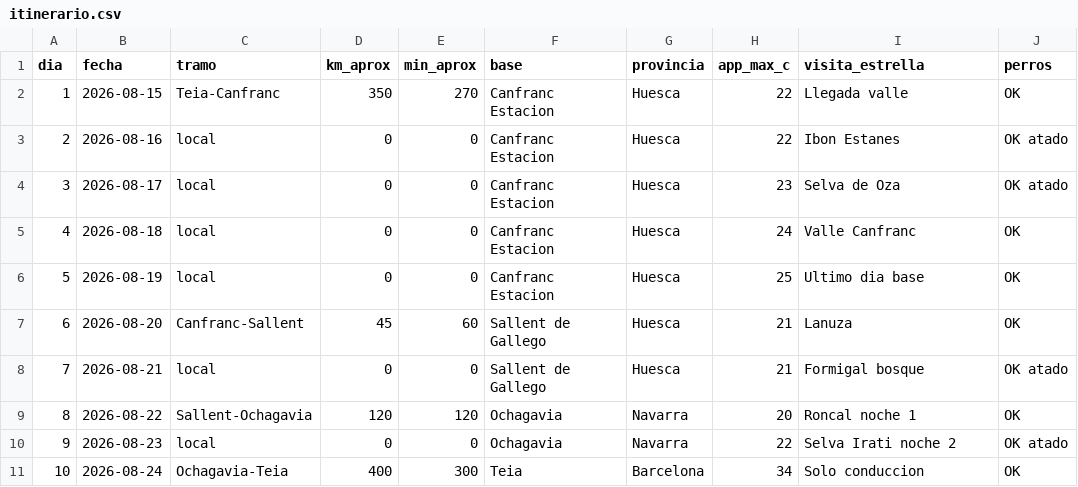
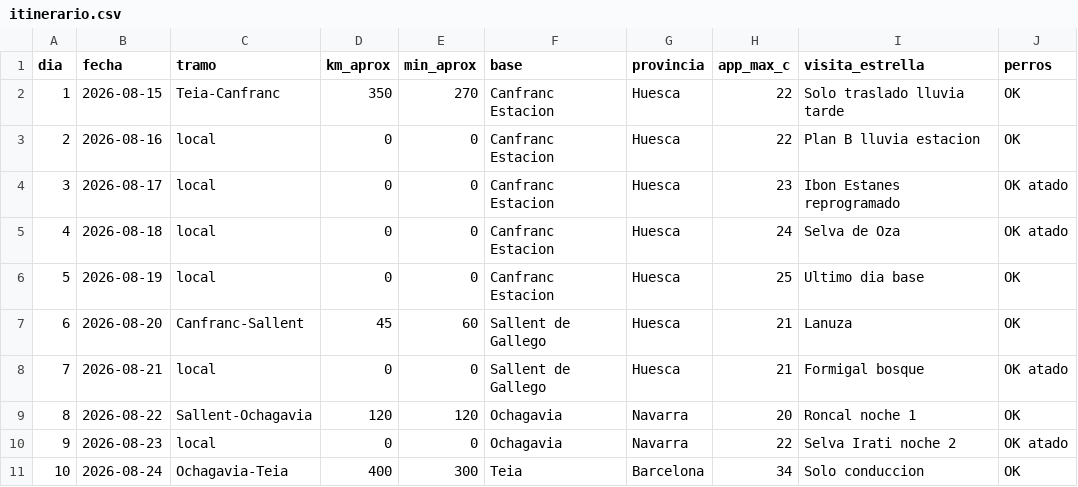
Before and after one commit to exxasens0/Dams-cli, a CSV file: ruta-camper-refugio-2026/itinerario.csv, drawn as a sheet.

```diff
--- a/ruta-camper-refugio-2026/itinerario.csv
+++ b/ruta-camper-refugio-2026/itinerario.csv
@@ -1,6 +1,6 @@
 dia,fecha,tramo,km_aprox,min_aprox,base,provincia,app_max_c,visita_estrella,perros
-1,2026-08-15,Teia-Canfranc,350,270,Canfranc Estacion,Huesca,22,Llegada valle,OK
-2,2026-08-16,local,0,0,Canfranc Estacion,Huesca,22,Ibon Estanes,OK atado
-3,2026-08-17,local,0,0,Canfranc Estacion,Huesca,23,Selva de Oza,OK atado
-4,2026-08-18,local,0,0,Canfranc Estacion,Huesca,24,Valle Canfranc,OK
+1,2026-08-15,Teia-Canfranc,350,270,Canfranc Estacion,Huesca,22,Solo traslado lluvia tarde,OK
+2,2026-08-16,local,0,0,Canfranc Estacion,Huesca,22,Plan B lluvia estacion,OK
+3,2026-08-17,local,0,0,Canfranc Estacion,Huesca,23,Ibon Estanes reprogramado,OK atado
+4,2026-08-18,local,0,0,Canfranc Estacion,Huesca,24,Selva de Oza,OK atado
 5,2026-08-19,local,0,0,Canfranc Estacion,Huesca,25,Ultimo dia base,OK
```
Also changed, not shown: 5 other files.
